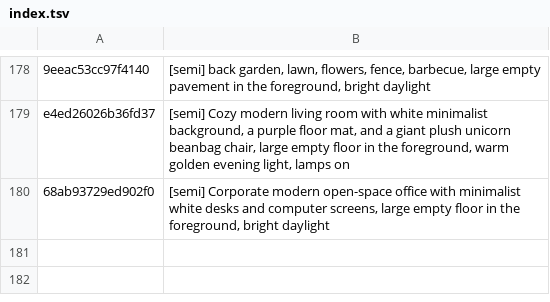
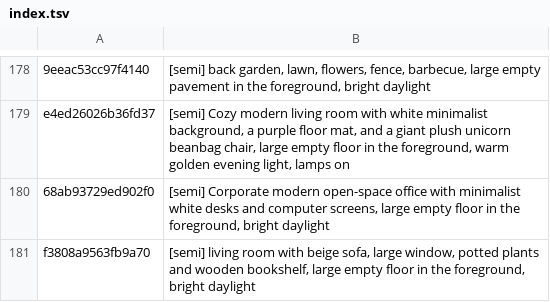
Before and after one commit to tiranno06/jt-auto, a TSV file: decors/index.tsv, drawn as a sheet; only a part is shown, gaps mark what is left out; the diff names each change by its address in the sheet, - before the commit and + after, or states it on an @@ line.

```diff
--- a/decors/index.tsv
+++ b/decors/index.tsv
+row 181: f3808a9563fb9a70 | [semi] living room with beige sofa, large window, potted plants and wooden bookshelf, large empty floor in the foreground, bright daylight
```
Also changed, not shown: 13 other files.
